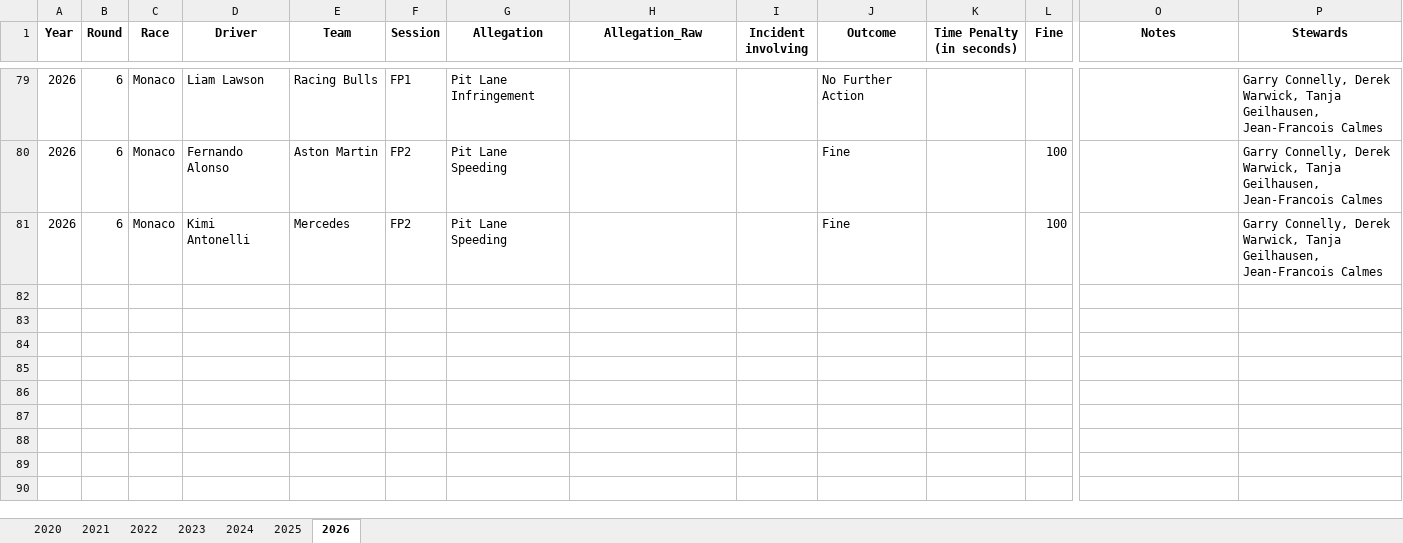
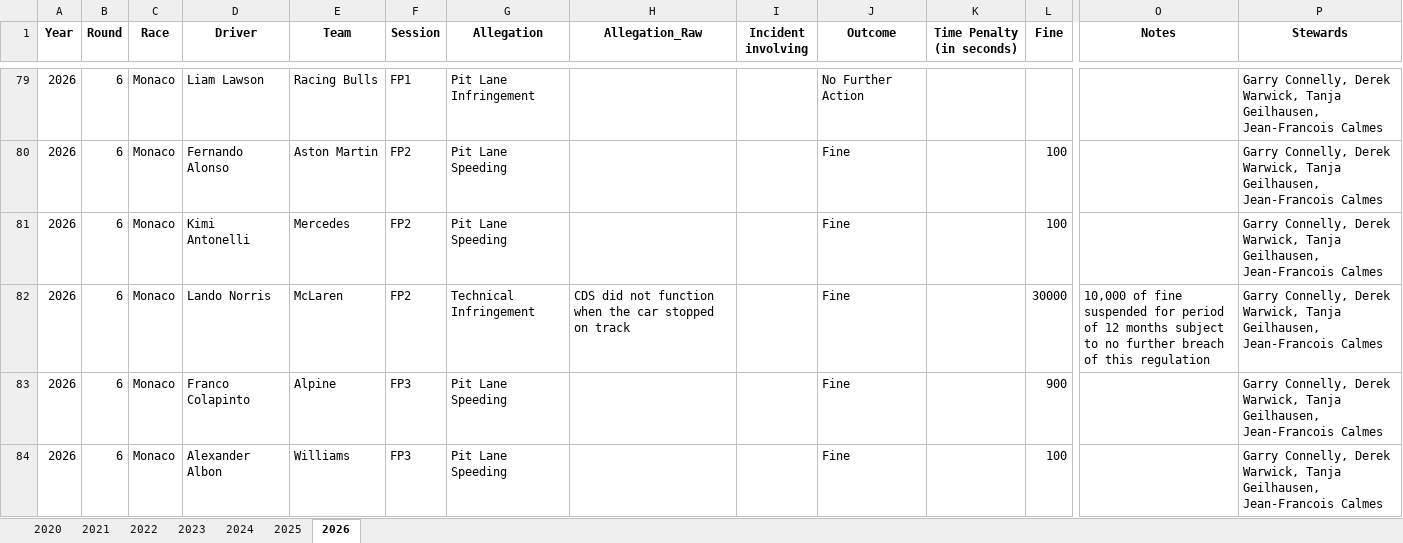
Before and after one commit to j5t3313/F1_Penalties_Dashboard, an Excel workbook: data/F1Penalties.xlsx, sheet 2026, drawn as a sheet; only a part is shown, gaps mark what is left out; values as stored, in another font and other column widths than the file's, no borders; rows hold the shown columns only; the diff names each change by its address in the sheet, - before the commit and + after, or states it on an @@ line.

Commit message:
Monaco FP3

```diff
--- a/data/F1Penalties.xlsx (sheet 2026)
+++ b/data/F1Penalties.xlsx (sheet 2026)
+row 82: 2026 | 6 | Monaco | Lando Norris | McLaren | FP2 | Technical Infringement | CDS did not function when the car stopped on track |  | Fine |  | 30000 | 10,000 of fine suspended for period of 12 months subject to no further breach of this regulation | Garry Connelly, Derek Warwick, Tanja Geilhausen, Jean-Francois Calmes
+row 83: 2026 | 6 | Monaco | Franco Colapinto | Alpine | FP3 | Pit Lane Speeding |  |  | Fine |  | 900 |  | Garry Connelly, Derek Warwick, Tanja Geilhausen, Jean-Francois Calmes
+row 84: 2026 | 6 | Monaco | Alexander Albon | Williams | FP3 | Pit Lane Speeding |  |  | Fine |  | 100 |  | Garry Connelly, Derek Warwick, Tanja Geilhausen, Jean-Francois Calmes
```
